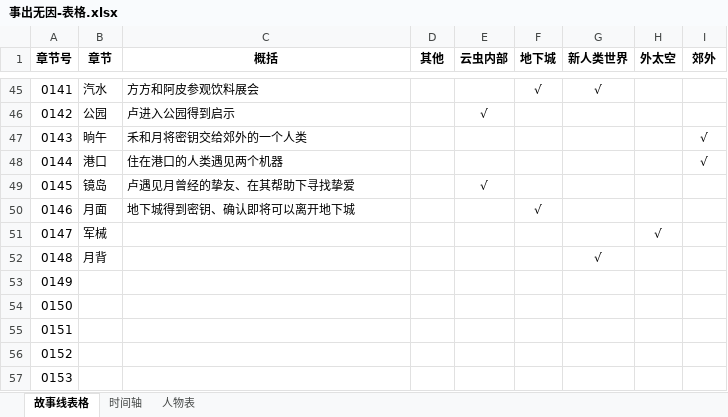
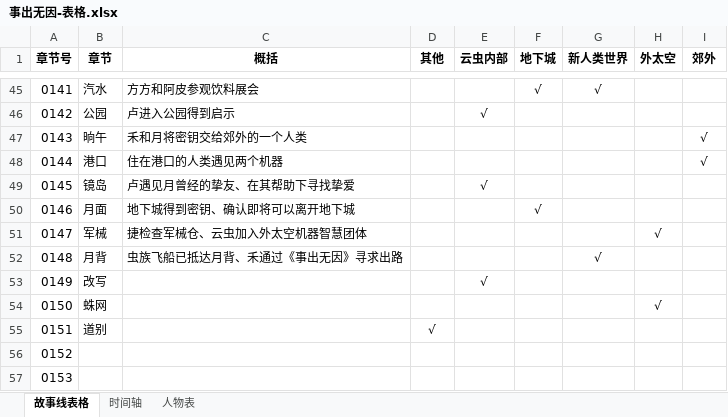
Before and after one commit to CaliFall/Causeless, an Excel workbook: 资料/事出无因-表格.xlsx, sheet 故事线表格, drawn as a sheet; only a part is shown, gaps mark what is left out; values as stored, in another font and other column widths than the file's, no borders; the diff names each change by its address in the sheet, - before the commit and + after, or states it on an @@ line.

```diff
--- a/资料/事出无因-表格.xlsx (sheet 故事线表格)
+++ b/资料/事出无因-表格.xlsx (sheet 故事线表格)
-C51 (概括): (empty)
+C51 (概括): 捷检查军械仓、云虫加入外太空机器智慧团体
-C52 (概括): (empty)
+C52 (概括): 虫族飞船已抵达月背、禾通过《事出无因》寻求出路
-B53 (章节): (empty)
+B53 (章节): 改写
-E53 (云虫内部): (empty)
+E53 (云虫内部): √
-B54 (章节): (empty)
+B54 (章节): 蛛网
-H54 (外太空): (empty)
+H54 (外太空): √
-B55 (章节): (empty)
+B55 (章节): 道别
-D55 (其他): (empty)
+D55 (其他): √
```
Also changed, not shown: sheet 人物表, formulas that keep their value, 1 other file.
